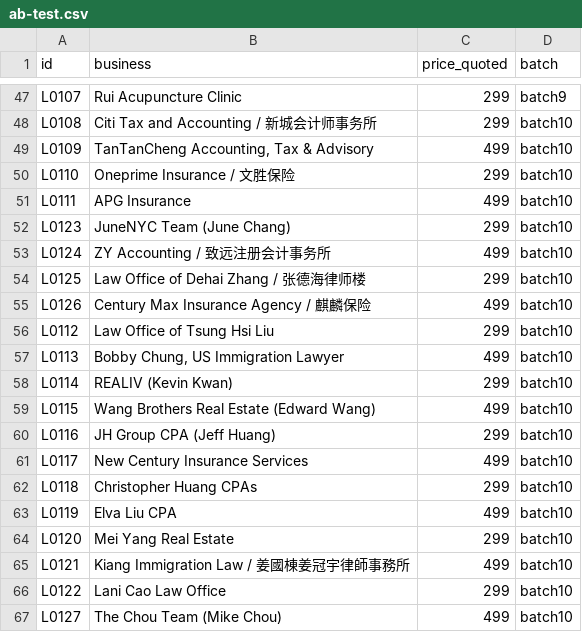
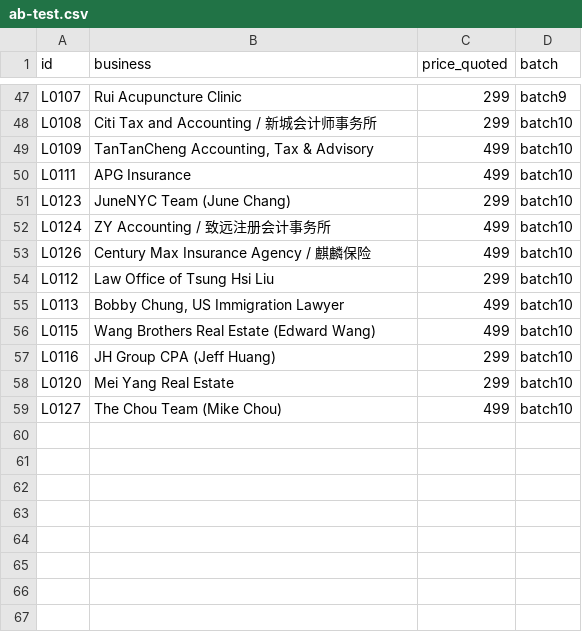
Before and after one commit to a0955072107-bit/-, a CSV file: sales/outreach/ab-test.csv, drawn as a sheet; only a part is shown, gaps mark what is left out.

```diff
--- a/sales/outreach/ab-test.csv
+++ b/sales/outreach/ab-test.csv
@@ -49,3 +49,2 @@ L0108,Citi Tax and Accounting / 新城会计师事务所,299,batch10
 L0109,"TanTanCheng Accounting, Tax & Advisory",499,batch10
-L0110,Oneprime Insurance / 文胜保险,299,batch10
 L0111,APG Insurance,499,batch10
@@ -53,3 +52,2 @@ L0123,JuneNYC Team (June Chang),299,batch10
 L0124,ZY Accounting / 致远注册会计事务所,499,batch10
-L0125,Law Office of Dehai Zhang / 张德海律师楼,299,batch10
 L0126,Century Max Insurance Agency / 麒麟保险,499,batch10
@@ -57,11 +55,5 @@ L0112,Law Office of Tsung Hsi Liu,299,batch10
 L0113,"Bobby Chung, US Immigration Lawyer",499,batch10
-L0114,REALIV (Kevin Kwan),299,batch10
 L0115,Wang Brothers Real Estate (Edward Wang),499,batch10
 L0116,JH Group CPA (Jeff Huang),299,batch10
-L0117,New Century Insurance Services,499,batch10
-L0118,Christopher Huang CPAs,299,batch10
-L0119,Elva Liu CPA,499,batch10
 L0120,Mei Yang Real Estate,299,batch10
-L0121,Kiang Immigration Law / 姜國棟姜冠宇律師事務所,499,batch10
-L0122,Lani Cao Law Office,299,batch10
 L0127,The Chou Team (Mike Chou),499,batch10
```
Also changed, not shown: sales/outreach/leads.csv, 30 other files.
